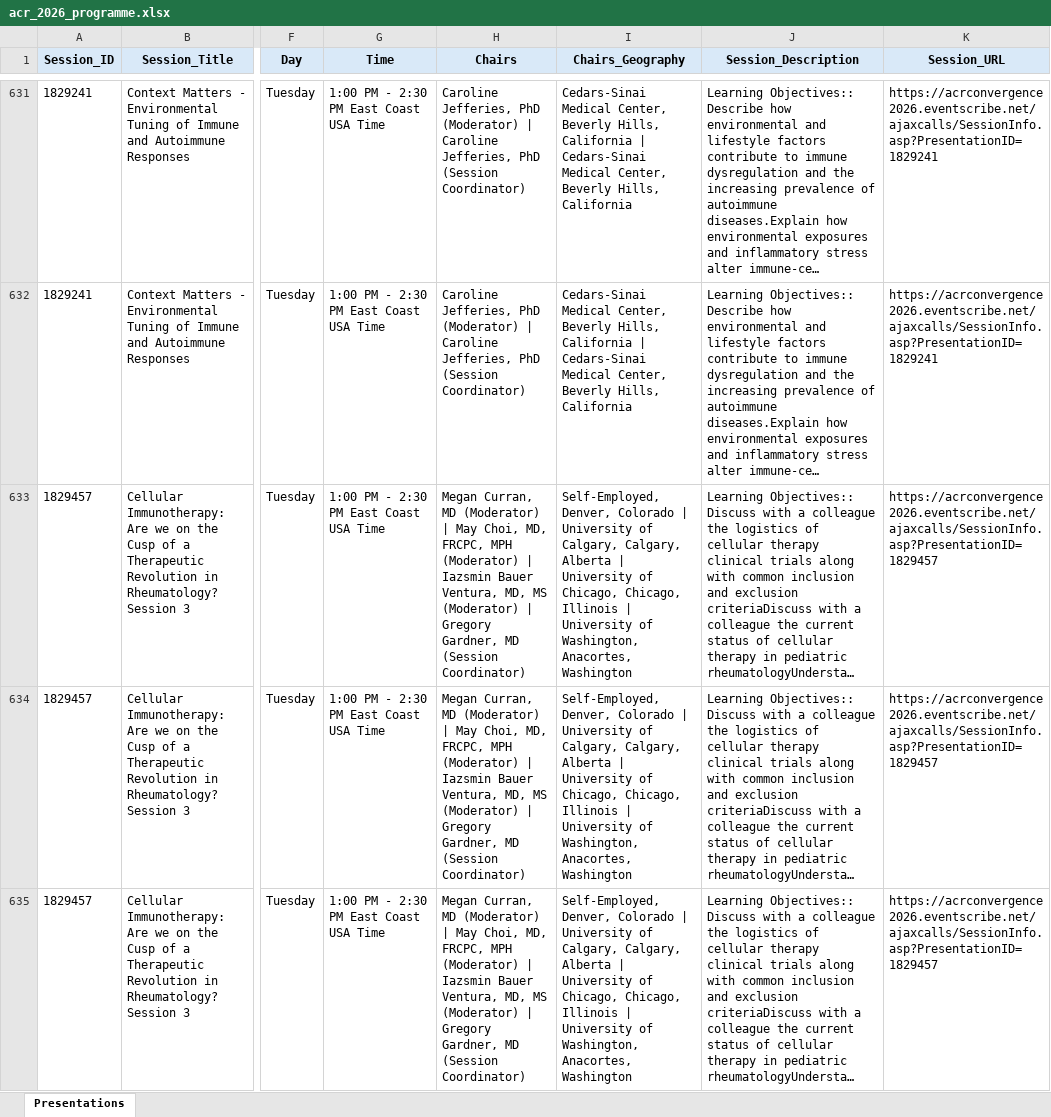
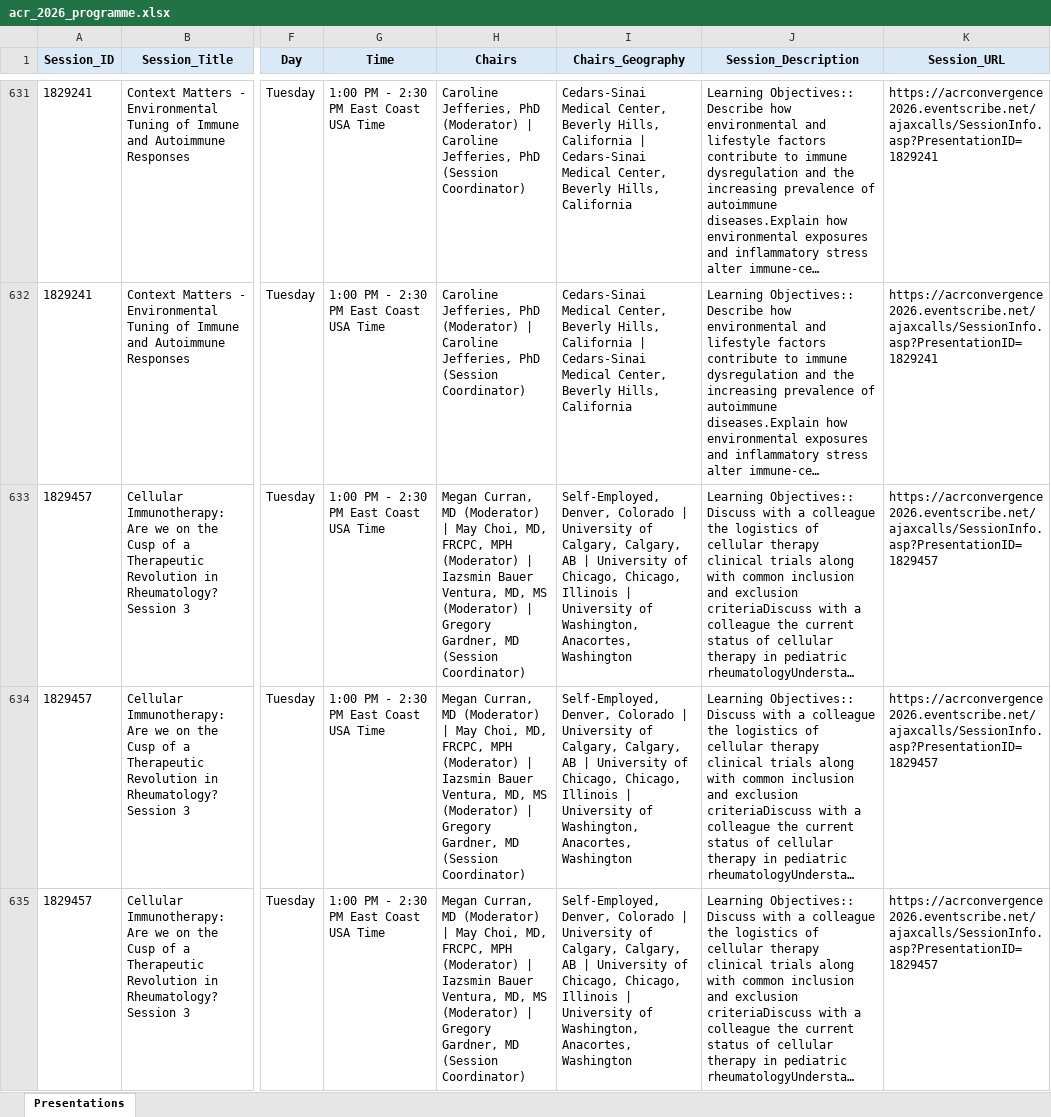
Before and after one commit to saksham-phs/ACR_Scraper, an Excel workbook: output/acr_2026_programme.xlsx, sheet Presentations, drawn as a sheet; only a part is shown, gaps mark what is left out; long unchanged cells end in …; values as stored, in another font and other column widths than the file's, no borders; the diff covers the shown part only; the diff names each change by its address in the sheet, - before the commit and + after, or states it on an @@ line.

```diff
--- a/output/acr_2026_programme.xlsx (sheet Presentations)
+++ b/output/acr_2026_programme.xlsx (sheet Presentations)
-I633:I635 (Chairs_Geography): …Calgary, Calgary, Alberta | University…
+I633:I635 (Chairs_Geography): …Calgary, Calgary, AB | University…
```
Also changed, not shown: 1 added row, 1 removed row and 211 edited cells elsewhere in this sheet, 1 other file.
